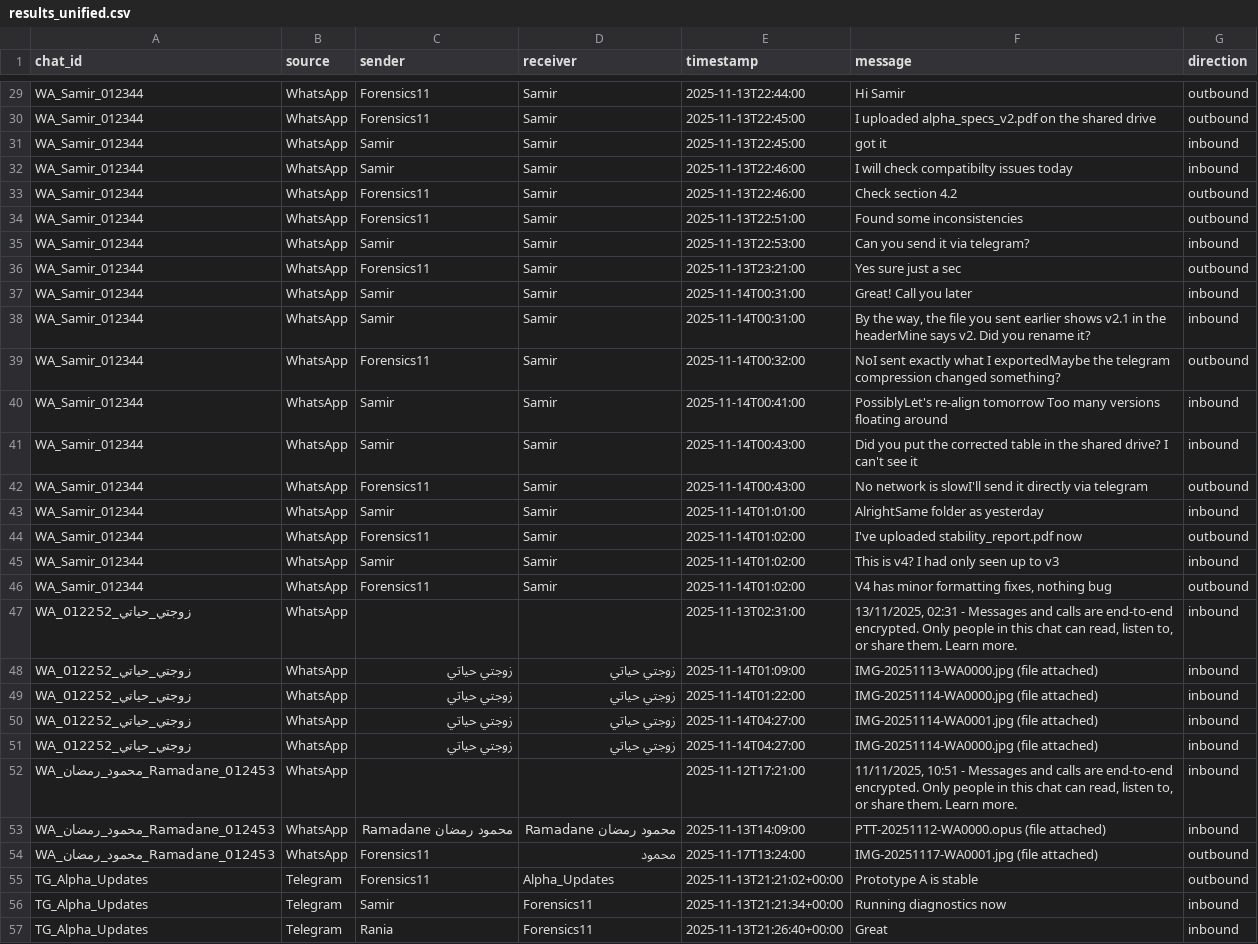
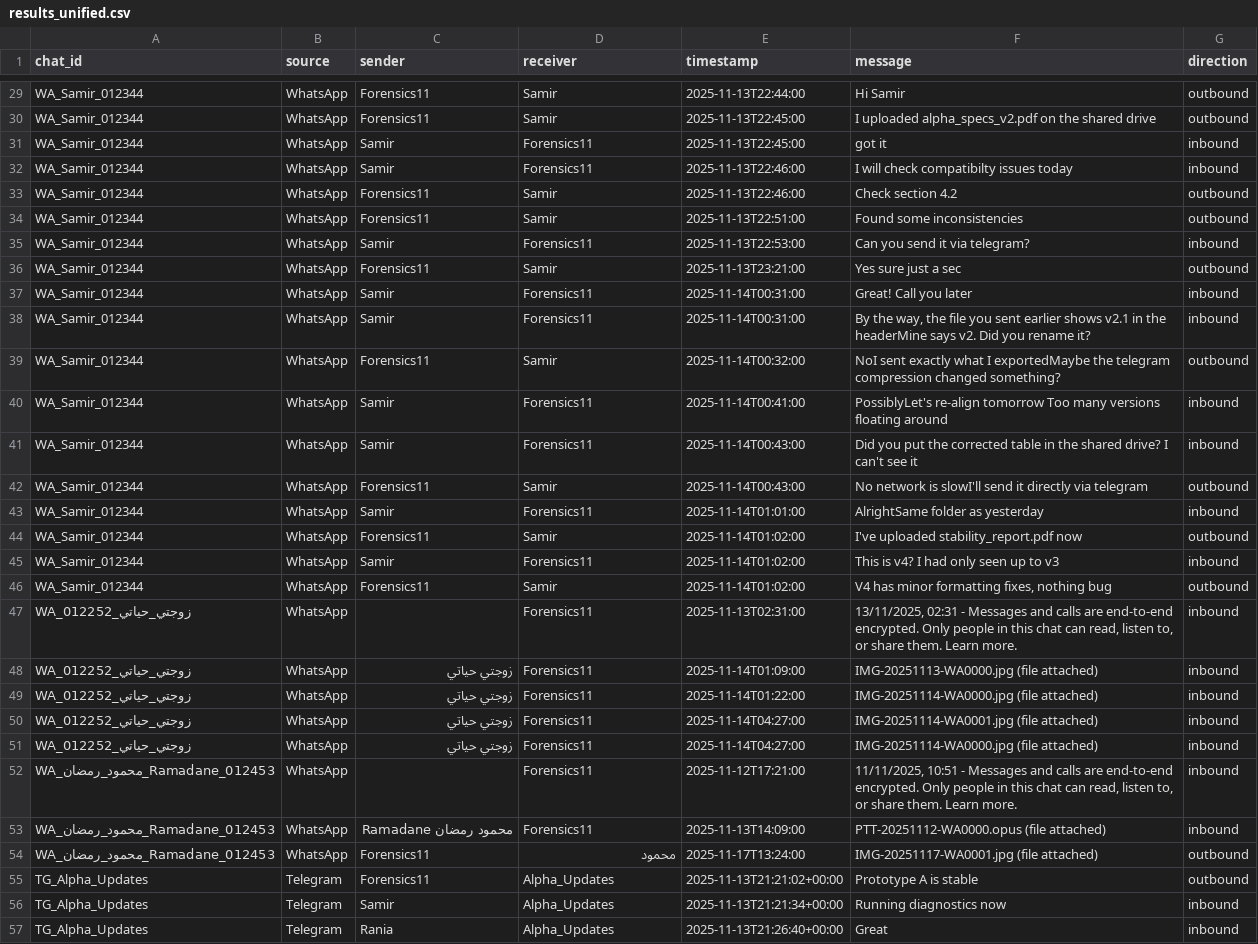
Before and after one commit to marwadeeb/DFIR, a CSV file: Phase1-Data_Normalization/results_unified.csv, drawn as a sheet; only a part is shown, gaps mark what is left out; the diff covers the shown part only.

```diff
--- a/Phase1-Data_Normalization/results_unified.csv
+++ b/Phase1-Data_Normalization/results_unified.csv
@@ -30,28 +30,28 @@ WA_Samir_012344,WhatsApp,Forensics11,Samir,2025-11-13T22:44:00,Hi Samir,outbound
 WA_Samir_012344,WhatsApp,Forensics11,Samir,2025-11-13T22:45:00,I uploaded alpha_specs_v2.pdf on the shared drive,outbound
-WA_Samir_012344,WhatsApp,Samir,Samir,2025-11-13T22:45:00,got it,inbound
-WA_Samir_012344,WhatsApp,Samir,Samir,2025-11-13T22:46:00,I will check compatibilty issues today,inbound
+WA_Samir_012344,WhatsApp,Samir,Forensics11,2025-11-13T22:45:00,got it,inbound
+WA_Samir_012344,WhatsApp,Samir,Forensics11,2025-11-13T22:46:00,I will check compatibilty issues today,inbound
 WA_Samir_012344,WhatsApp,Forensics11,Samir,2025-11-13T22:46:00,Check section 4.2,outbound
 WA_Samir_012344,WhatsApp,Forensics11,Samir,2025-11-13T22:51:00,Found some inconsistencies,outbound
-WA_Samir_012344,WhatsApp,Samir,Samir,2025-11-13T22:53:00,Can you send it via telegram?,inbound
+WA_Samir_012344,WhatsApp,Samir,Forensics11,2025-11-13T22:53:00,Can you send it via telegram?,inbound
 WA_Samir_012344,WhatsApp,Forensics11,Samir,2025-11-13T23:21:00,Yes sure just a sec,outbound
-WA_Samir_012344,WhatsApp,Samir,Samir,2025-11-14T00:31:00,Great! Call you later,inbound
-WA_Samir_012344,WhatsApp,Samir,Samir,2025-11-14T00:31:00,"By the way, the file you sent earlier shows v2.1 in the headerMine says v2. Did you rename it?",inbound
+WA_Samir_012344,WhatsApp,Samir,Forensics11,2025-11-14T00:31:00,Great! Call you later,inbound
+WA_Samir_012344,WhatsApp,Samir,Forensics11,2025-11-14T00:31:00,"By the way, the file you sent earlier shows v2.1 in the headerMine says v2. Did you rename it?",inbound
 WA_Samir_012344,WhatsApp,Forensics11,Samir,2025-11-14T00:32:00,NoI sent exactly what I exportedMaybe the telegram compression changed something?,outbound
-WA_Samir_012344,WhatsApp,Samir,Samir,2025-11-14T00:41:00,PossiblyLet's re-align tomorrow Too many versions floating around,inbound
-WA_Samir_012344,WhatsApp,Samir,Samir,2025-11-14T00:43:00,Did you put the corrected table in the shared drive? I can't see it,inbound
+WA_Samir_012344,WhatsApp,Samir,Forensics11,2025-11-14T00:41:00,PossiblyLet's re-align tomorrow Too many versions floating around,inbound
+WA_Samir_012344,WhatsApp,Samir,Forensics11,2025-11-14T00:43:00,Did you put the corrected table in the shared drive? I can't see it,inbound
 WA_Samir_012344,WhatsApp,Forensics11,Samir,2025-11-14T00:43:00,No network is slowI'll send it directly via telegram,outbound
-WA_Samir_012344,WhatsApp,Samir,Samir,2025-11-14T01:01:00,AlrightSame folder as yesterday,inbound
+WA_Samir_012344,WhatsApp,Samir,Forensics11,2025-11-14T01:01:00,AlrightSame folder as yesterday,inbound
 WA_Samir_012344,WhatsApp,Forensics11,Samir,2025-11-14T01:02:00,I've uploaded stability_report.pdf now,outbound
-WA_Samir_012344,WhatsApp,Samir,Samir,2025-11-14T01:02:00,This is v4? I had only seen up to v3,inbound
+WA_Samir_012344,WhatsApp,Samir,Forensics11,2025-11-14T01:02:00,This is v4? I had only seen up to v3,inbound
 WA_Samir_012344,WhatsApp,Forensics11,Samir,2025-11-14T01:02:00,"V4 has minor formatting fixes, nothing bug",outbound
-WA_زوجتي_حياتي_012252,WhatsApp,,,2025-11-13T02:31:00,"13/11/2025, 02:31 - Messages and calls are end-to-end encrypted. Only people in this chat can read, listen to, or share them. Learn more.",inbound
-WA_زوجتي_حياتي_012252,WhatsApp,زوجتي حياتي,زوجتي حياتي,2025-11-14T01:09:00,IMG-20251113-WA0000.jpg (file attached),inbound
-WA_زوجتي_حياتي_012252,WhatsApp,زوجتي حياتي,زوجتي حياتي,2025-11-14T01:22:00,IMG-20251114-WA0000.jpg (file attached),inbound
-WA_زوجتي_حياتي_012252,WhatsApp,زوجتي حياتي,زوجتي حياتي,2025-11-14T04:27:00,IMG-20251114-WA0001.jpg (file attached),inbound
-WA_زوجتي_حياتي_012252,WhatsApp,زوجتي حياتي,زوجتي حياتي,2025-11-14T04:27:00,IMG-20251114-WA0000.jpg (file attached),inbound
-WA_محمود_رمضان_Ramadane_012453,WhatsApp,,,2025-11-12T17:21:00,"11/11/2025, 10:51 - Messages and calls are end-to-end encrypted. Only people in this chat can read, listen to, or share them. Learn more.",inbound
-WA_محمود_رمضان_Ramadane_012453,WhatsApp,محمود رمضان Ramadane,محمود رمضان Ramadane,2025-11-13T14:09:00,PTT-20251112-WA0000.opus (file attached),inbound
+WA_زوجتي_حياتي_012252,WhatsApp,,Forensics11,2025-11-13T02:31:00,"13/11/2025, 02:31 - Messages and calls are end-to-end encrypted. Only people in this chat can read, listen to, or share them. Learn more.",inbound
+WA_زوجتي_حياتي_012252,WhatsApp,زوجتي حياتي,Forensics11,2025-11-14T01:09:00,IMG-20251113-WA0000.jpg (file attached),inbound
+WA_زوجتي_حياتي_012252,WhatsApp,زوجتي حياتي,Forensics11,2025-11-14T01:22:00,IMG-20251114-WA0000.jpg (file attached),inbound
+WA_زوجتي_حياتي_012252,WhatsApp,زوجتي حياتي,Forensics11,2025-11-14T04:27:00,IMG-20251114-WA0001.jpg (file attached),inbound
+WA_زوجتي_حياتي_012252,WhatsApp,زوجتي حياتي,Forensics11,2025-11-14T04:27:00,IMG-20251114-WA0000.jpg (file attached),inbound
+WA_محمود_رمضان_Ramadane_012453,WhatsApp,,Forensics11,2025-11-12T17:21:00,"11/11/2025, 10:51 - Messages and calls are end-to-end encrypted. Only people in this chat can read, listen to, or share them. Learn more.",inbound
+WA_محمود_رمضان_Ramadane_012453,WhatsApp,محمود رمضان Ramadane,Forensics11,2025-11-13T14:09:00,PTT-20251112-WA0000.opus (file attached),inbound
 WA_محمود_رمضان_Ramadane_012453,WhatsApp,Forensics11,محمود,2025-11-17T13:24:00,IMG-20251117-WA0001.jpg (file attached),outbound
 TG_Alpha_Updates,Telegram,Forensics11,Alpha_Updates,2025-11-13T21:21:02+00:00,Prototype A is stable,outbound
-TG_Alpha_Updates,Telegram,Samir,Forensics11,2025-11-13T21:21:34+00:00,Running diagnostics now,inbound
-TG_Alpha_Updates,Telegram,Rania,Forensics11,2025-11-13T21:26:40+00:00,Great,inbound
+TG_Alpha_Updates,Telegram,Samir,Alpha_Updates,2025-11-13T21:21:34+00:00,Running diagnostics now,inbound
+TG_Alpha_Updates,Telegram,Rania,Alpha_Updates,2025-11-13T21:26:40+00:00,Great,inbound
```
Also changed, not shown: 17 edited cells elsewhere in this file, 4 other files.
